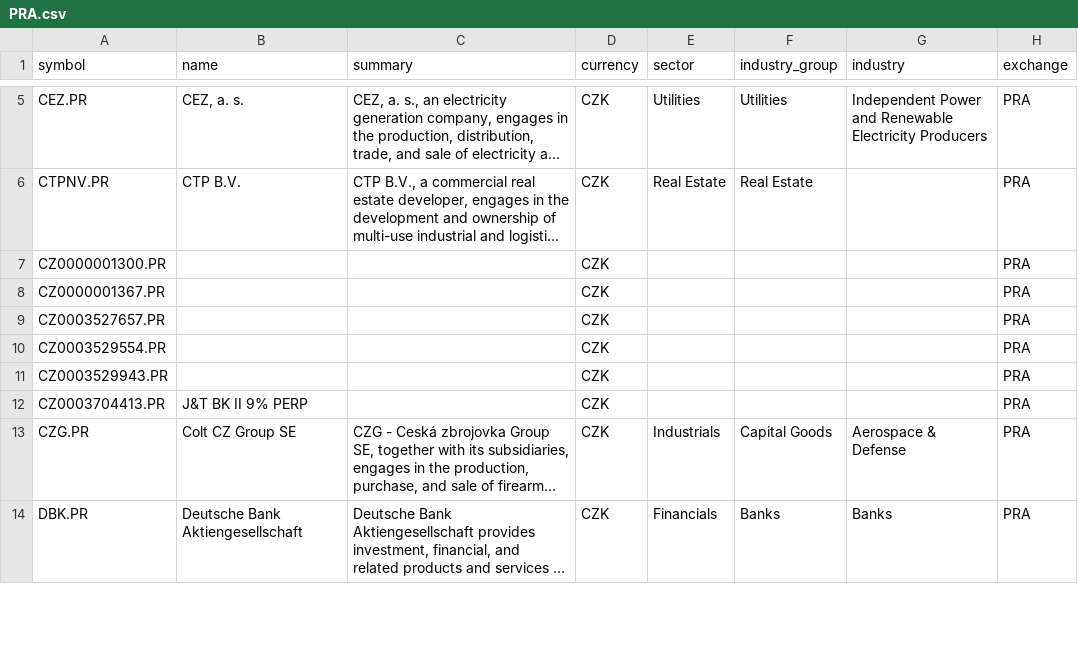
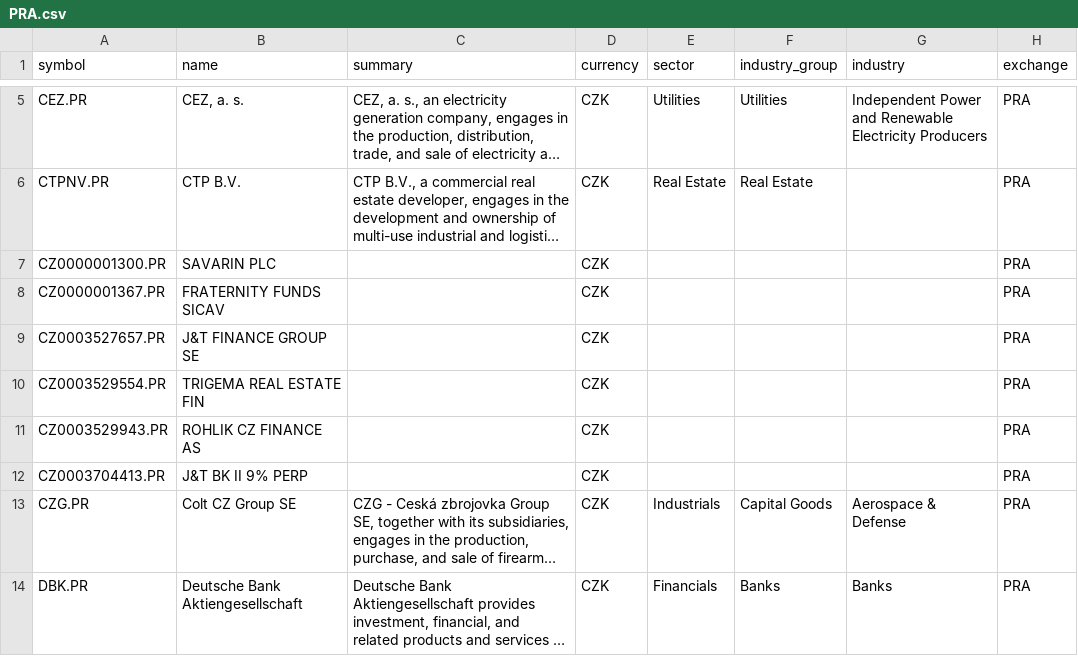
Before and after one commit to JerBouma/FinanceDatabase, a CSV file: database/equities/PRA.csv, drawn as a sheet; only a part is shown, gaps mark what is left out; long unchanged cells end in …; the diff names each change by its address in the sheet, - before the commit and + after, or states it on an @@ line.

```diff
--- a/database/equities/PRA.csv
+++ b/database/equities/PRA.csv
-B7 (name): (empty)
+B7 (name): SAVARIN PLC
-B8 (name): (empty)
+B8 (name): FRATERNITY FUNDS SICAV
-B9 (name): (empty)
+B9 (name): J&T FINANCE GROUP SE
-B10 (name): (empty)
+B10 (name): TRIGEMA REAL ESTATE FIN
-B11 (name): (empty)
+B11 (name): ROHLIK CZ FINANCE AS
```
Also changed, not shown: database/equities/TAI.csv, database/etfs/NSE.csv, 34 other files.
